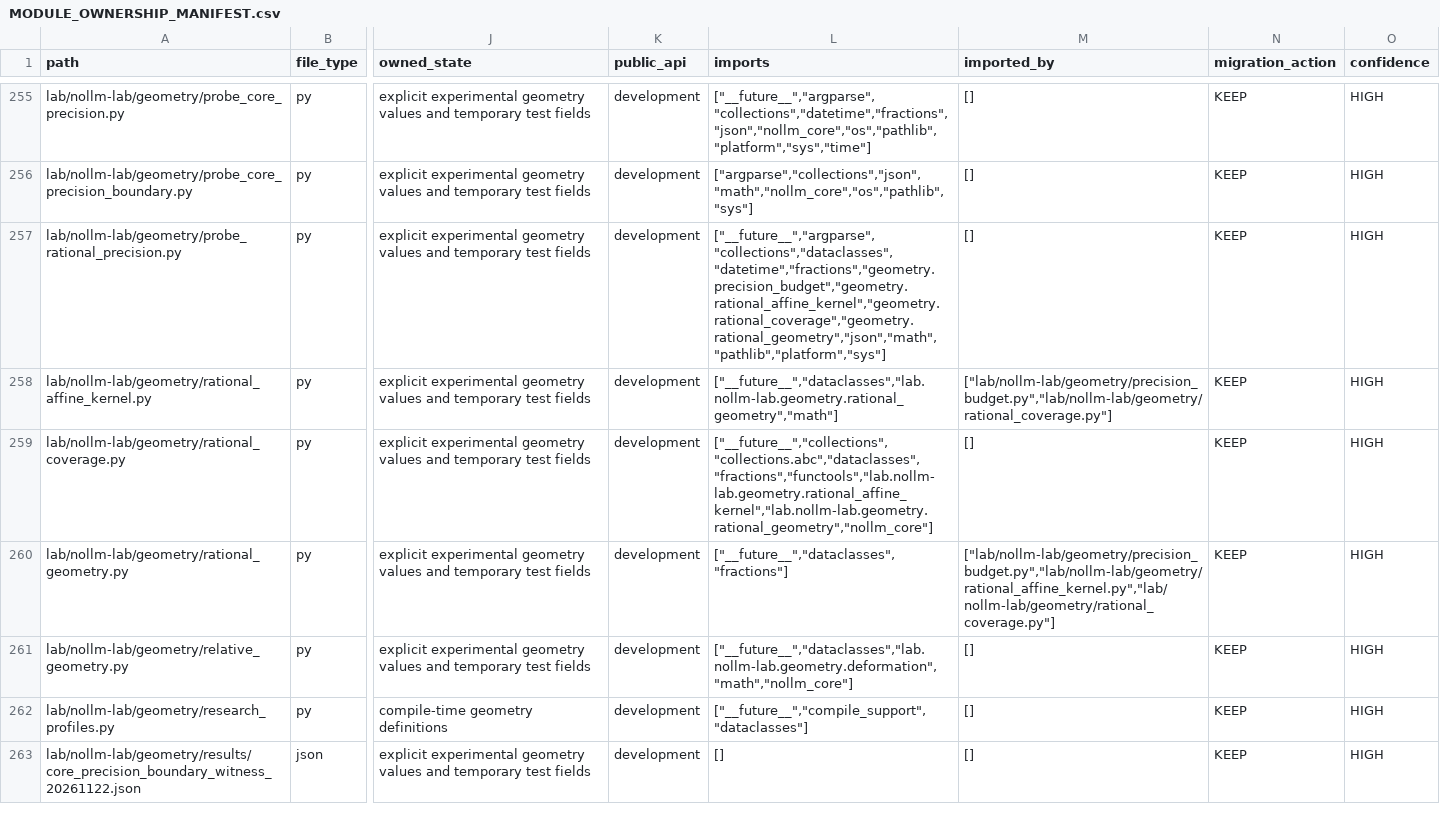
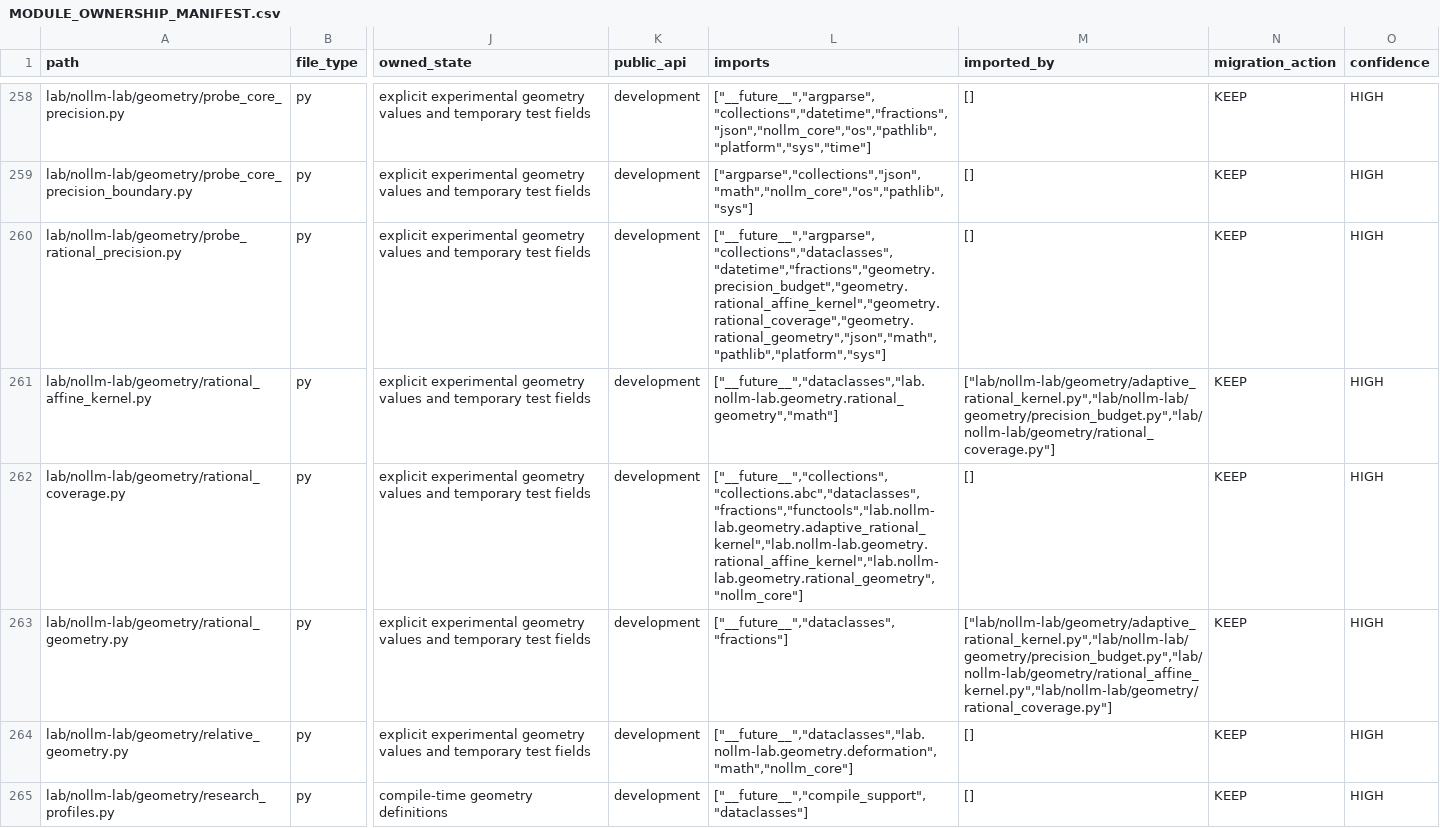
Before and after one commit to awdawmip/Nollm, a CSV file: docs/architecture/module-ownership/MODULE_OWNERSHIP_MANIFEST.csv, drawn as a sheet; only a part is shown, gaps mark what is left out; the shorter side is filled out with more unchanged rows; addresses are those after the commit; the diff covers the shown part only; the diff names each change by its address in the sheet, - before the commit and + after, or states it on an @@ line.

Commit message:
Add certified adaptive integer execution for rational Lab geometry
Evaluate nonlinear mappings with outward integer intervals, certify unchanged sample labels, and refine only unresolved samples before exact fallback. Integrate adaptive coverage and pressure, independent oracle regressions, five-repeat benchmarks, architecture notes, and module ownership.

Validated: 145 focused integration tests passed; independent arithmetic oracle and affected module contracts checked. Full repository CI was not run in the partial source snapshot.

```diff
--- a/docs/architecture/module-ownership/MODULE_OWNERSHIP_MANIFEST.csv
+++ b/docs/architecture/module-ownership/MODULE_OWNERSHIP_MANIFEST.csv
-M261 (imported_by): ["lab/nollm-lab/geometry/precision_budget.py","lab/nollm-lab/geometry/rational_coverage.py"]
+M261 (imported_by): ["lab/nollm-lab/geometry/adaptive_rational_kernel.py","lab/nollm-lab/geometry/precision_budget.py","lab/nollm-lab/geometry/rational_coverage.py"]
-L262 (imports): ["__future__","collections","collections.abc","dataclasses","fractions","functools","lab.nollm-lab.geometry.rational_affine_kernel","lab.nollm-lab.geometry.rational_geometry","nollm_core"]
+L262 (imports): ["__future__","collections","collections.abc","dataclasses","fractions","functools","lab.nollm-lab.geometry.adaptive_rational_kernel","lab.nollm-lab.geometry.rational_affine_kernel","lab.nollm-lab.geometry.rational_geometry","nollm_core"]
-M263 (imported_by): ["lab/nollm-lab/geometry/precision_budget.py","lab/nollm-lab/geometry/rational_affine_kernel.py","lab/nollm-lab/geometry/rational_coverage.py"]
+M263 (imported_by): ["lab/nollm-lab/geometry/adaptive_rational_kernel.py","lab/nollm-lab/geometry/precision_budget.py","lab/nollm-lab/geometry/rational_affine_kernel.py","lab/nollm-lab/geometry/rational_coverage.py"]
```
Also changed, not shown: 6 added rows and 1 edited cell elsewhere in this file, 12 other files.
